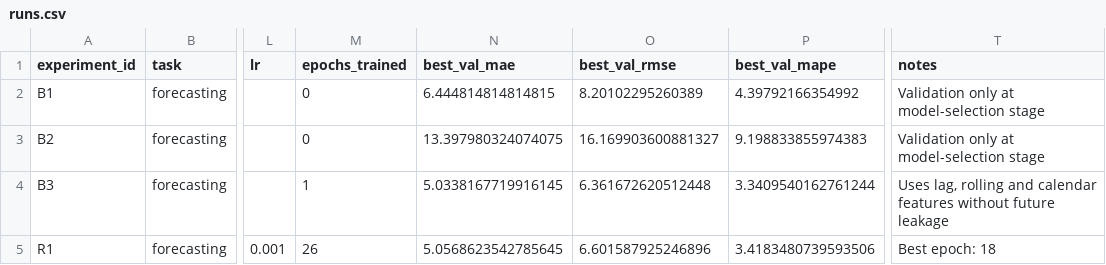
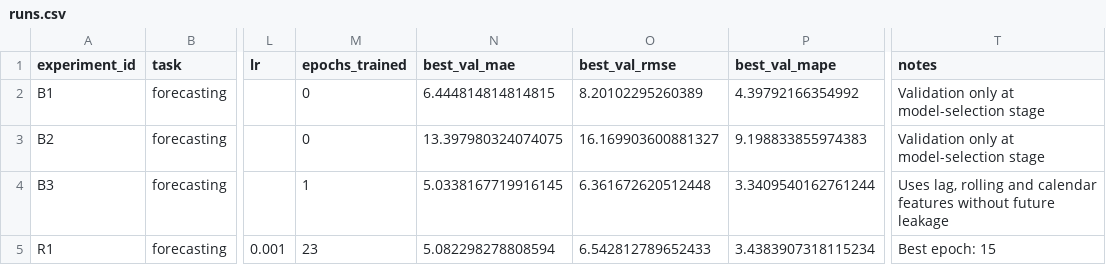
Before and after one commit to glogvinoff-tech/makaroni_po_flotski, a CSV file: homeworks/HW12/artifacts/runs.csv, drawn as a sheet; only a part is shown, gaps mark what is left out; the diff names each change by its address in the sheet, - before the commit and + after, or states it on an @@ line.

```diff
--- a/homeworks/HW12/artifacts/runs.csv
+++ b/homeworks/HW12/artifacts/runs.csv
-M5 (epochs_trained): 26
+M5 (epochs_trained): 23
-N5 (best_val_mae): 5.0568623542785645
+N5 (best_val_mae): 5.082298278808594
-O5 (best_val_rmse): 6.601587925246896
+O5 (best_val_rmse): 6.542812789652433
-P5 (best_val_mape): 3.4183480739593506
+P5 (best_val_mape): 3.4383907318115234
-T5 (notes): Best epoch: 18
+T5 (notes): Best epoch: 15
```
Also changed, not shown: 7 other files.
